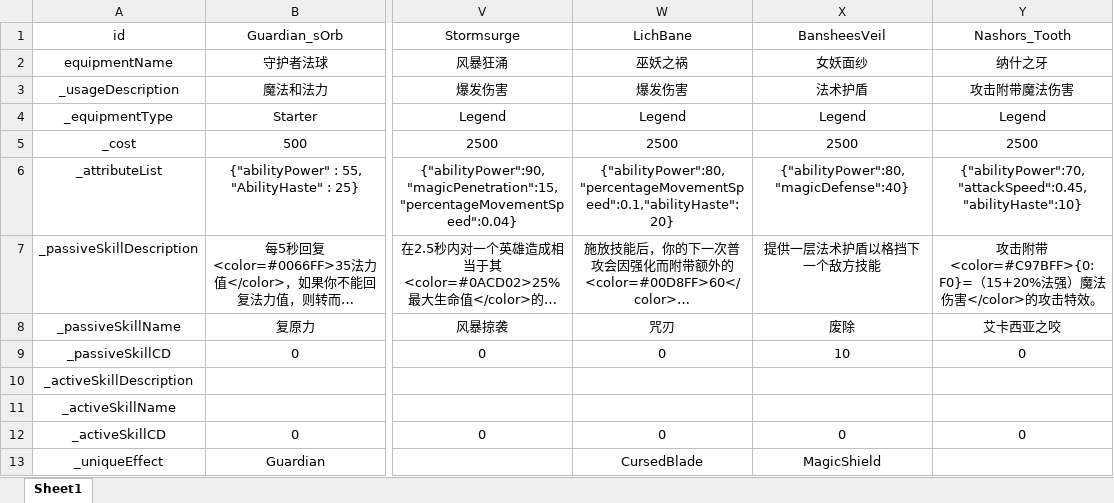
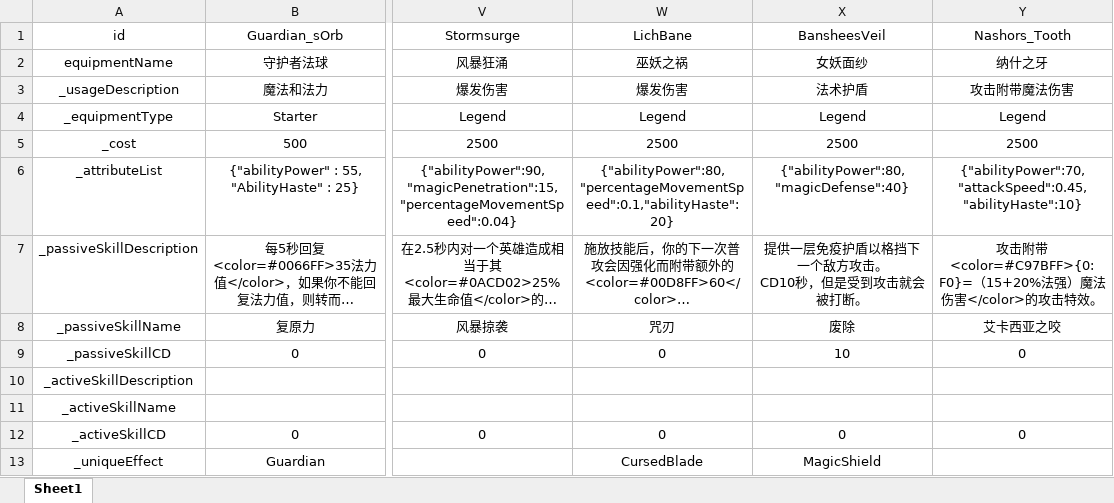
Before and after one commit to GTO-Longer/SoulFighterSurvivor, an Excel workbook: Assets/Resources/Configs/EquipmentConfig.xlsx, sheet Sheet1, drawn as a sheet; only a part is shown, gaps mark what is left out; long unchanged cells end in …; values as stored, in another font and other column widths than the file's, no borders; ↵ is a line break in a cell; the diff names each change by its address in the sheet, - before the commit and + after, or states it on an @@ line.

```diff
--- a/Assets/Resources/Configs/EquipmentConfig.xlsx (sheet Sheet1)
+++ b/Assets/Resources/Configs/EquipmentConfig.xlsx (sheet Sheet1)
-X7 (BansheesVeil): 提供一层法术护盾以格挡下一个敌方技能
+X7 (BansheesVeil): 提供一层免疫护盾以格挡下一个敌方攻击。 ↵ CD10秒，但是受到攻击就会被打断。
```
Also changed, not shown: 8 other files.
